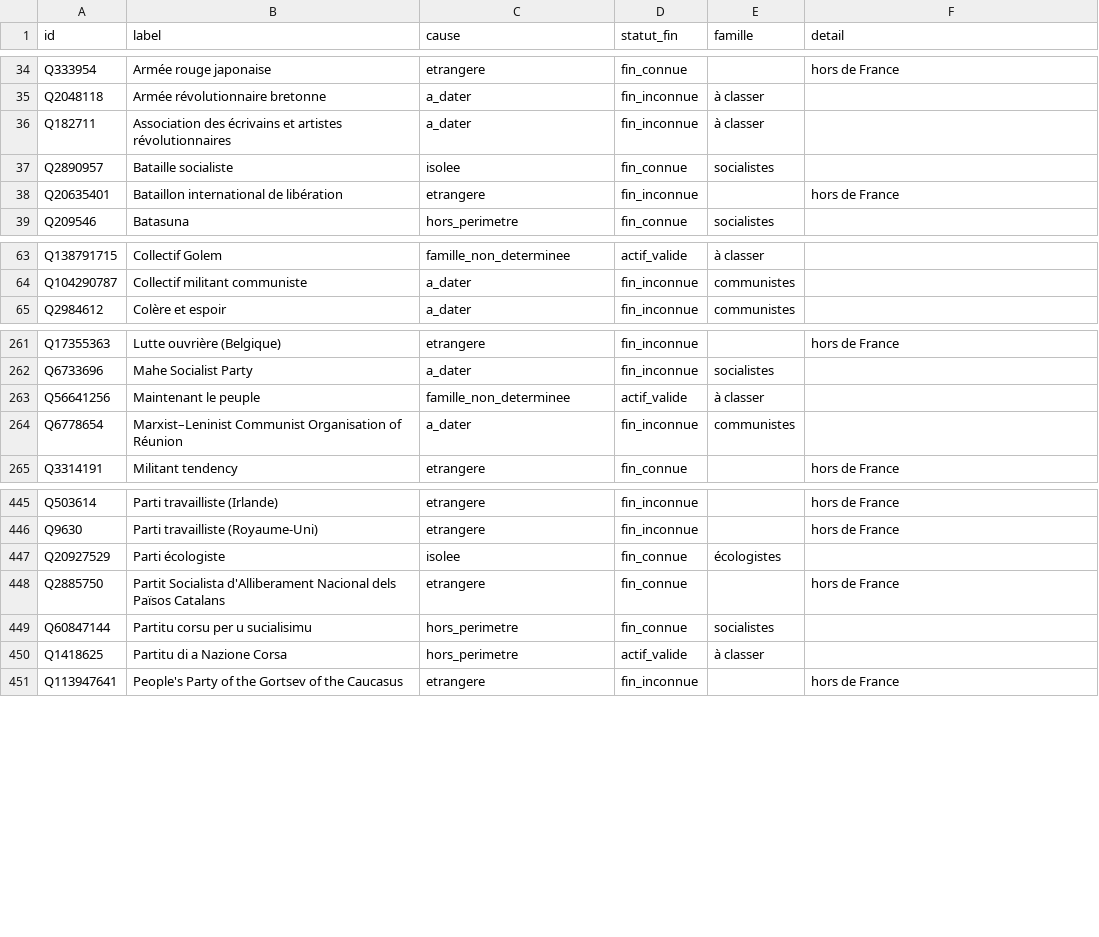
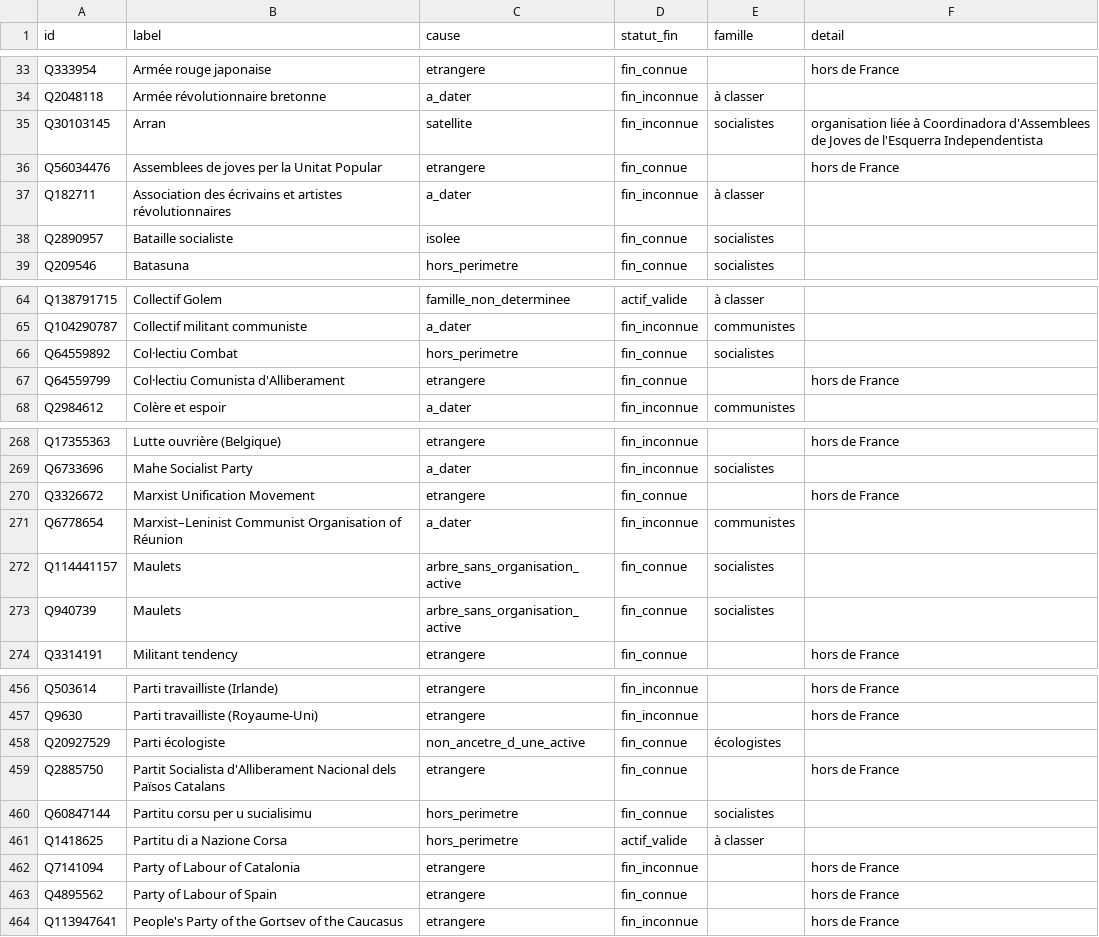
Before and after one commit to srcchi/GeneaGauche, a CSV file: data/sortie/elagues.csv, drawn as a sheet; only a part is shown, gaps mark what is left out; the diff covers the shown part only.

```diff
--- a/data/sortie/elagues.csv
+++ b/data/sortie/elagues.csv
@@ -35,5 +34,6 @@ Q333954,Armée rouge japonaise,etrangere,fin_connue,,hors de France
 Q2048118,Armée révolutionnaire bretonne,a_dater,fin_inconnue,à classer,
+Q30103145,Arran,satellite,fin_inconnue,socialistes,organisation liée à Coordinadora d'Assemblees de Joves de l'Esquerra Independentista
+Q56034476,Assemblees de joves per la Unitat Popular,etrangere,fin_connue,,hors de France
 Q182711,Association des écrivains et artistes révolutionnaires,a_dater,fin_inconnue,à classer,
 Q2890957,Bataille socialiste,isolee,fin_connue,socialistes,
-Q20635401,Bataillon international de libération,etrangere,fin_inconnue,,hors de France
 Q209546,Batasuna,hors_perimetre,fin_connue,socialistes,
@@ -64,2 +65,4 @@ Q138791715,Collectif Golem,famille_non_determinee,actif_valide,à classer,
 Q104290787,Collectif militant communiste,a_dater,fin_inconnue,communistes,
+Q64559892,Col·lectiu Combat,hors_perimetre,fin_connue,socialistes,
+Q64559799,Col·lectiu Comunista d'Alliberament,etrangere,fin_connue,,hors de France
 Q2984612,Colère et espoir,a_dater,fin_inconnue,communistes,
@@ -262,4 +269,6 @@ Q17355363,Lutte ouvrière (Belgique),etrangere,fin_inconnue,,hors de France
 Q6733696,Mahe Socialist Party,a_dater,fin_inconnue,socialistes,
-Q56641256,Maintenant le peuple,famille_non_determinee,actif_valide,à classer,
+Q3326672,Marxist Unification Movement,etrangere,fin_connue,,hors de France
 Q6778654,Marxist–Leninist Communist Organisation of Réunion,a_dater,fin_inconnue,communistes,
+Q114441157,Maulets,arbre_sans_organisation_active,fin_connue,socialistes,
+Q940739,Maulets,arbre_sans_organisation_active,fin_connue,socialistes,
 Q3314191,Militant tendency,etrangere,fin_connue,,hors de France
@@ -446,3 +457,3 @@ Q503614,Parti travailliste (Irlande),etrangere,fin_inconnue,,hors de France
 Q9630,Parti travailliste (Royaume-Uni),etrangere,fin_inconnue,,hors de France
-Q20927529,Parti écologiste,isolee,fin_connue,écologistes,
+Q20927529,Parti écologiste,non_ancetre_d_une_active,fin_connue,écologistes,
 Q2885750,Partit Socialista d'Alliberament Nacional dels Països Catalans,etrangere,fin_connue,,hors de France
@@ -450,2 +461,4 @@ Q60847144,Partitu corsu per u sucialisimu,hors_perimetre,fin_connue,socialistes,
 Q1418625,Partitu di a Nazione Corsa,hors_perimetre,actif_valide,à classer,
+Q7141094,Party of Labour of Catalonia,etrangere,fin_inconnue,,hors de France
+Q4895562,Party of Labour of Spain,etrangere,fin_connue,,hors de France
 Q113947641,People's Party of the Gortsev of the Caucasus,etrangere,fin_inconnue,,hors de France
```
Also changed, not shown: 9 added rows, 3 removed rows and 1 edited cell elsewhere in this file, data/manuel/types.csv, data/sortie/elagage_rejets.csv, 52 other files.
